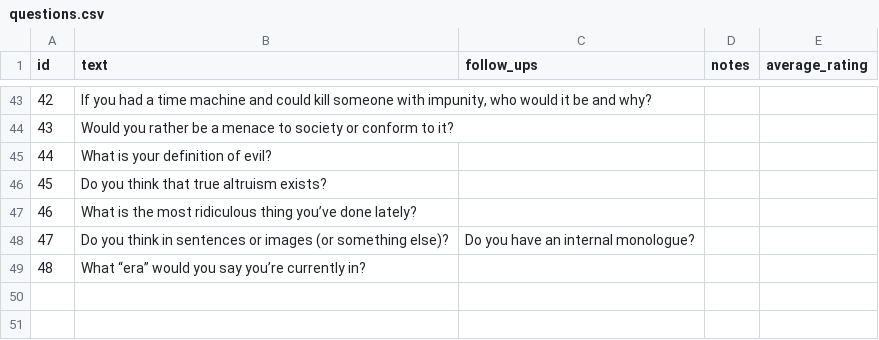
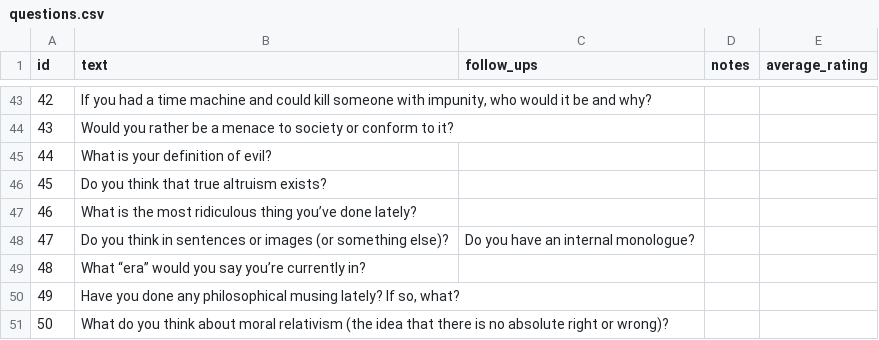
Before and after one commit to margareh/fishbowl, a CSV file: _data/questions.csv, drawn as a sheet; only a part is shown, gaps mark what is left out.

Commit message:
Add questions

```diff
--- a/_data/questions.csv
+++ b/_data/questions.csv
@@ -49 +49,3 @@ id,text,follow_ups,notes,average_rating
 48,What “era” would you say you’re currently in?,,,
+49,"Have you done any philosophical musing lately? If so, what?",,,
+50,What do you think about moral relativism (the idea that there is no absolute right or wrong)?,,,
```
